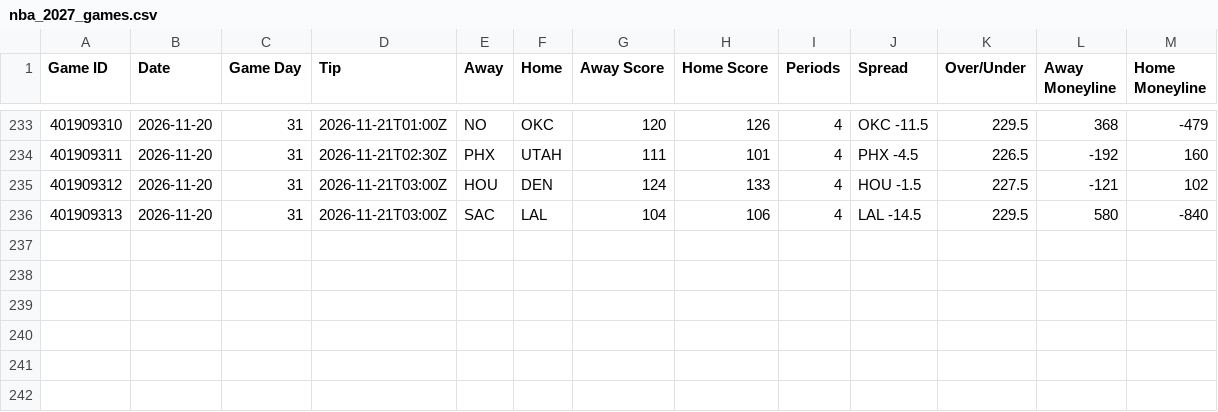
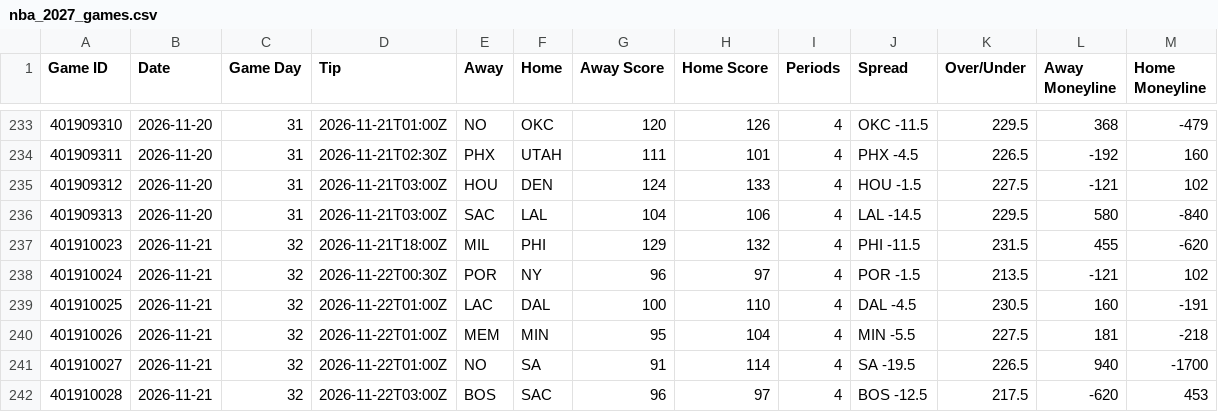
Before and after one commit to HitByOne/NBAData, a CSV file: site/data/nba_2027_games.csv, drawn as a sheet; only a part is shown, gaps mark what is left out; the diff names each change by its address in the sheet, - before the commit and + after, or states it on an @@ line.

```diff
--- a/site/data/nba_2027_games.csv
+++ b/site/data/nba_2027_games.csv
+row 237: 401910023 | 2026-11-21 | 32 | 2026-11-21T18:00Z | MIL | PHI | 129 | 132 | 4 | PHI -11.5 | 231.5 | 455 | -620
+row 238: 401910024 | 2026-11-21 | 32 | 2026-11-22T00:30Z | POR | NY | 96 | 97 | 4 | POR -1.5 | 213.5 | -121 | 102
+row 239: 401910025 | 2026-11-21 | 32 | 2026-11-22T01:00Z | LAC | DAL | 100 | 110 | 4 | DAL -4.5 | 230.5 | 160 | -191
+row 240: 401910026 | 2026-11-21 | 32 | 2026-11-22T01:00Z | MEM | MIN | 95 | 104 | 4 | MIN -5.5 | 227.5 | 181 | -218
+row 241: 401910027 | 2026-11-21 | 32 | 2026-11-22T01:00Z | NO | SA | 91 | 114 | 4 | SA -19.5 | 226.5 | 940 | -1700
+row 242: 401910028 | 2026-11-21 | 32 | 2026-11-22T03:00Z | BOS | SAC | 96 | 97 | 4 | BOS -12.5 | 217.5 | -620 | 453
```
Also changed, not shown: site/data/nba_2027_game_flow.csv, site/data/nba_2027_team_box.csv, 13 other files.
